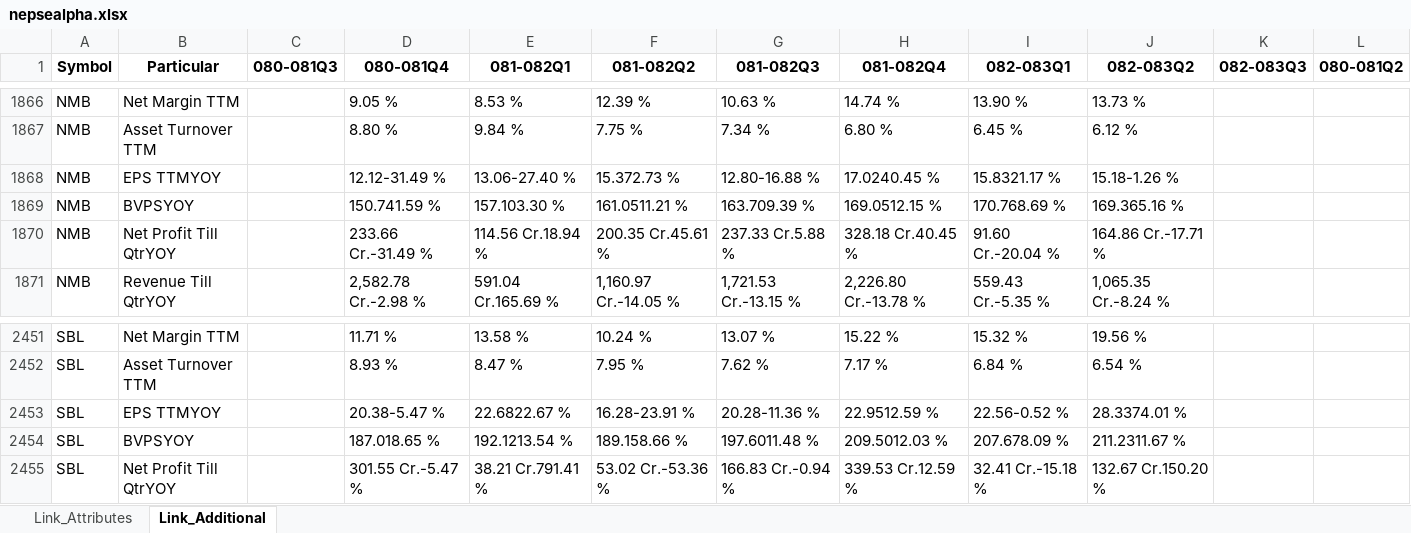
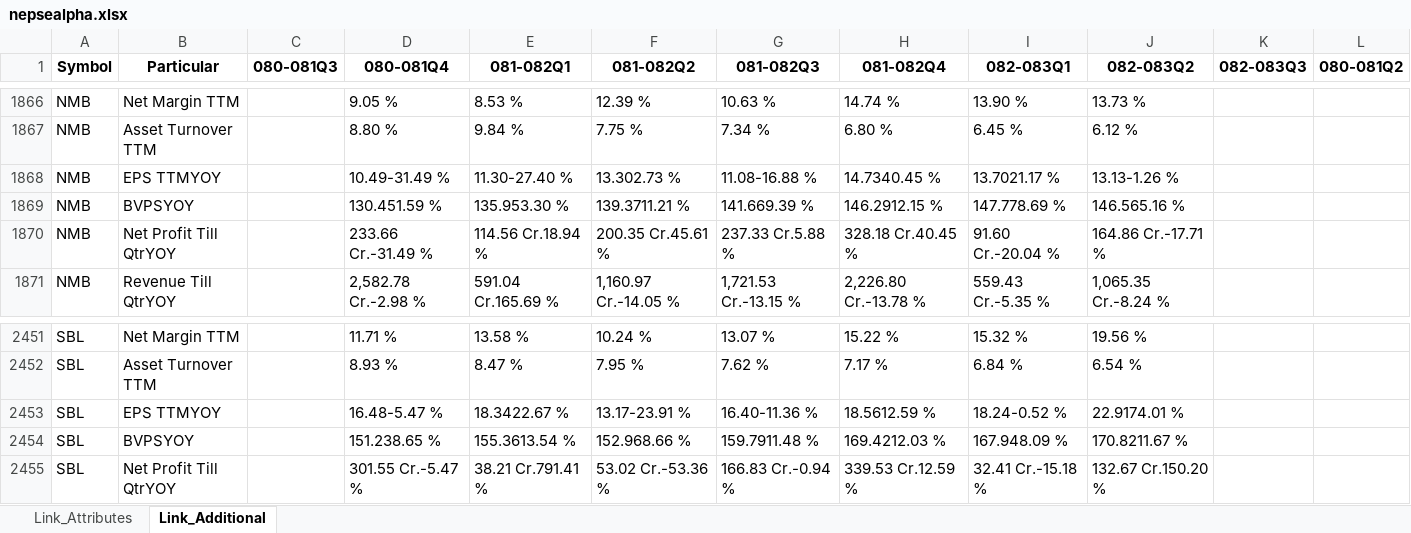
Before and after one commit to nikssspandey2000/nepsealphacrawl, an Excel workbook: nepsealpha.xlsx, sheet Link_Additional, drawn as a sheet; only a part is shown, gaps mark what is left out; values as stored, in another font and other column widths than the file's, no borders; the diff covers the shown part only; the diff names each change by its address in the sheet, - before the commit and + after, or states it on an @@ line.

```diff
--- a/nepsealpha.xlsx (sheet Link_Additional)
+++ b/nepsealpha.xlsx (sheet Link_Additional)
-D1868 (080-081Q4): 12.12-31.49 %
+D1868 (080-081Q4): 10.49-31.49 %
-E1868 (081-082Q1): 13.06-27.40 %
+E1868 (081-082Q1): 11.30-27.40 %
-F1868 (081-082Q2): 15.372.73 %
+F1868 (081-082Q2): 13.302.73 %
-G1868 (081-082Q3): 12.80-16.88 %
+G1868 (081-082Q3): 11.08-16.88 %
-H1868 (081-082Q4): 17.0240.45 %
+H1868 (081-082Q4): 14.7340.45 %
-I1868 (082-083Q1): 15.8321.17 %
+I1868 (082-083Q1): 13.7021.17 %
-J1868 (082-083Q2): 15.18-1.26 %
+J1868 (082-083Q2): 13.13-1.26 %
-D1869 (080-081Q4): 150.741.59 %
+D1869 (080-081Q4): 130.451.59 %
-E1869 (081-082Q1): 157.103.30 %
+E1869 (081-082Q1): 135.953.30 %
-F1869 (081-082Q2): 161.0511.21 %
+F1869 (081-082Q2): 139.3711.21 %
-G1869 (081-082Q3): 163.709.39 %
+G1869 (081-082Q3): 141.669.39 %
-H1869 (081-082Q4): 169.0512.15 %
+H1869 (081-082Q4): 146.2912.15 %
-I1869 (082-083Q1): 170.768.69 %
+I1869 (082-083Q1): 147.778.69 %
-J1869 (082-083Q2): 169.365.16 %
+J1869 (082-083Q2): 146.565.16 %
-D2453 (080-081Q4): 20.38-5.47 %
+D2453 (080-081Q4): 16.48-5.47 %
-E2453 (081-082Q1): 22.6822.67 %
+E2453 (081-082Q1): 18.3422.67 %
-F2453 (081-082Q2): 16.28-23.91 %
+F2453 (081-082Q2): 13.17-23.91 %
-G2453 (081-082Q3): 20.28-11.36 %
+G2453 (081-082Q3): 16.40-11.36 %
-H2453 (081-082Q4): 22.9512.59 %
+H2453 (081-082Q4): 18.5612.59 %
-I2453 (082-083Q1): 22.56-0.52 %
+I2453 (082-083Q1): 18.24-0.52 %
-J2453 (082-083Q2): 28.3374.01 %
+J2453 (082-083Q2): 22.9174.01 %
-D2454 (080-081Q4): 187.018.65 %
+D2454 (080-081Q4): 151.238.65 %
-E2454 (081-082Q1): 192.1213.54 %
+E2454 (081-082Q1): 155.3613.54 %
-F2454 (081-082Q2): 189.158.66 %
+F2454 (081-082Q2): 152.968.66 %
-G2454 (081-082Q3): 197.6011.48 %
+G2454 (081-082Q3): 159.7911.48 %
-H2454 (081-082Q4): 209.5012.03 %
+H2454 (081-082Q4): 169.4212.03 %
-I2454 (082-083Q1): 207.678.09 %
+I2454 (082-083Q1): 167.948.09 %
-J2454 (082-083Q2): 211.2311.67 %
+J2454 (082-083Q2): 170.8211.67 %
```
Also changed, not shown: 13 edited cells elsewhere in this sheet, sheet Link_Attributes, 4 other files.
